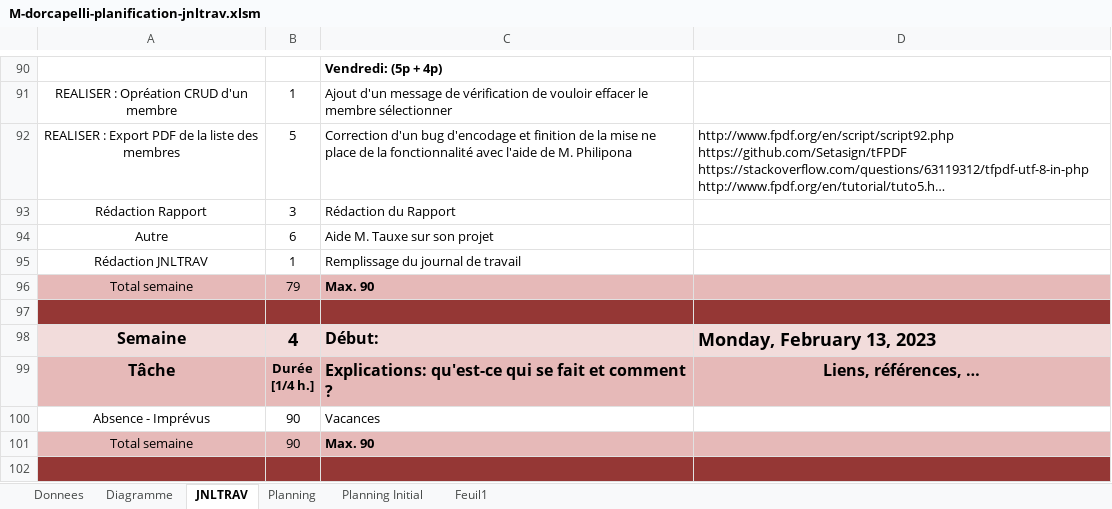
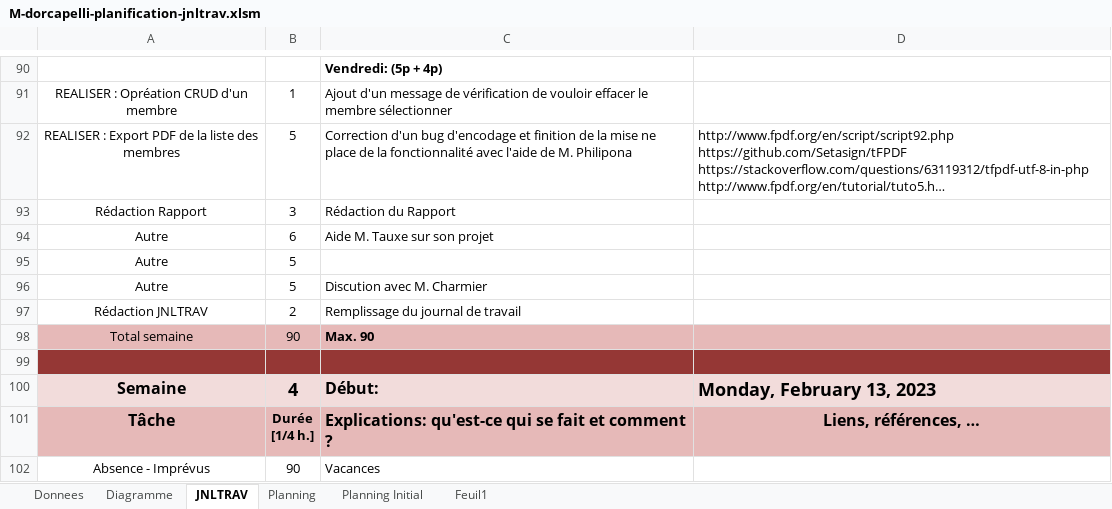
Before and after one commit to doriancapelli/Projet_Approfondissement, an Excel workbook: 3-Documentation/M-dorcapelli-planification-jnltrav.xlsm, sheet JNLTRAV, drawn as a sheet; only a part is shown, gaps mark what is left out; the shorter side is filled out with more unchanged rows; long unchanged cells end in …; values as stored, in another font and other column widths than the file's, no borders; charts and pictures not drawn; 1 other sheet too large or unreadable and not compared; addresses are those after the commit; the diff names each change by its address in the sheet, - before the commit and + after, or states it on an @@ line.

Commit message:
Update M-dorcapelli-planification-jnltrav.xlsm

```diff
--- a/3-Documentation/M-dorcapelli-planification-jnltrav.xlsm (sheet JNLTRAV)
+++ b/3-Documentation/M-dorcapelli-planification-jnltrav.xlsm (sheet JNLTRAV)
+row 95: Autre | 5
+row 96: Autre | 5 | Discution avec M. Charmier
-B97: 1
+B97: 2
-B98: 79
+B98: 90
```
Also changed, not shown: charts or pictures.
